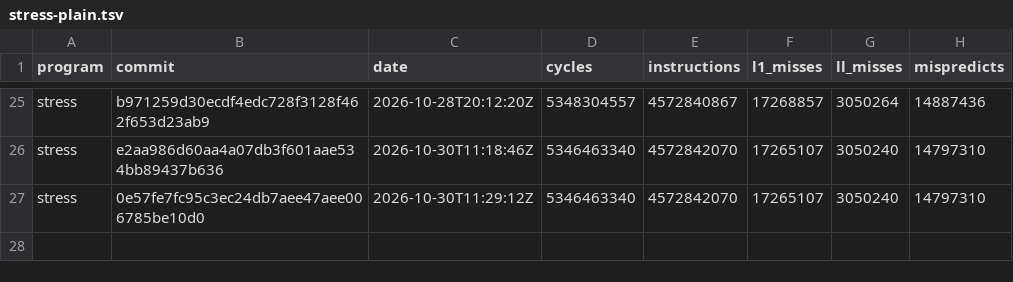
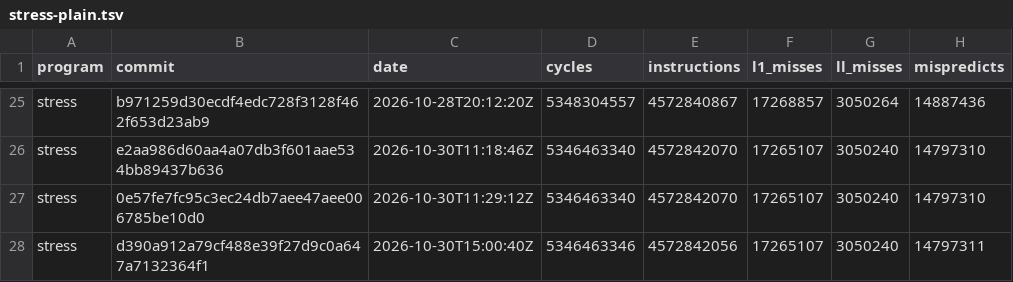
Before and after one commit to zane-lang/compiler, a TSV file: stress-plain.tsv, drawn as a sheet; only a part is shown, gaps mark what is left out.

```diff
--- a/stress-plain.tsv
+++ b/stress-plain.tsv
@@ -27 +27,2 @@ stress	e2aa986d60aa4a07db3f601aae534bb89437b636	2026-10-30T11:18:46Z	5346463340
 stress	0e57fe7fc95c3ec24db7aee47aee006785be10d0	2026-10-30T11:29:12Z	5346463340	4572842070	17265107	3050240	14797310
+stress	d390a912a79cf488e39f27d9c0a647a7132364f1	2026-10-30T15:00:40Z	5346463346	4572842056	17265107	3050240	14797311
```
Also changed, not shown: latest.tsv, stress-tiered.tsv, 1 other file.
